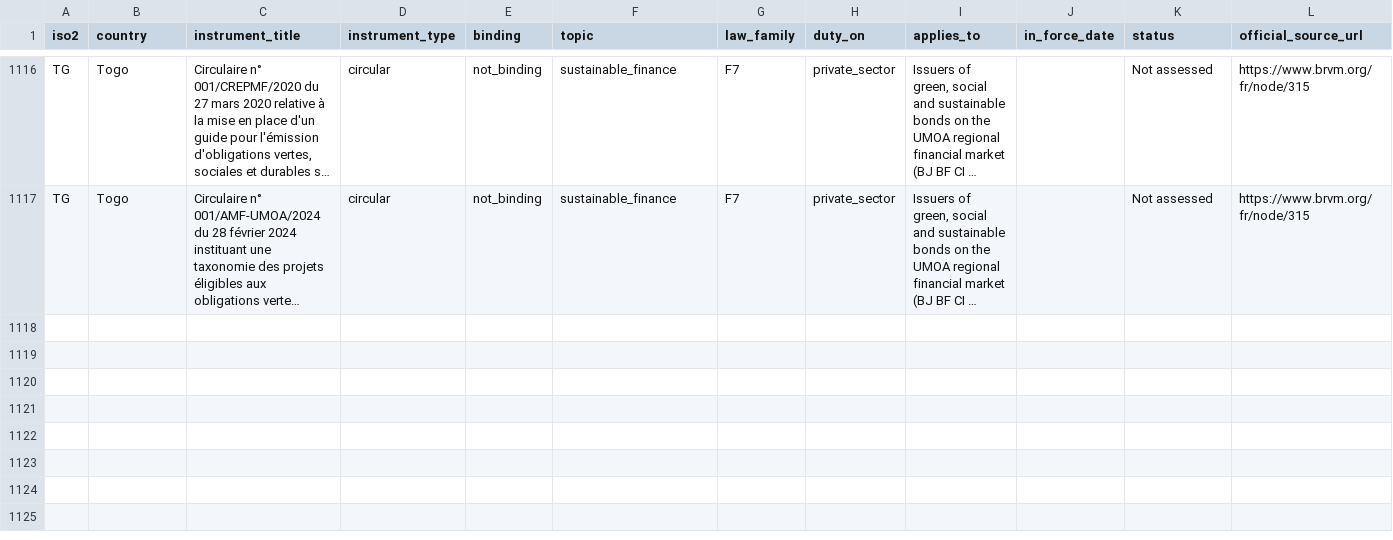
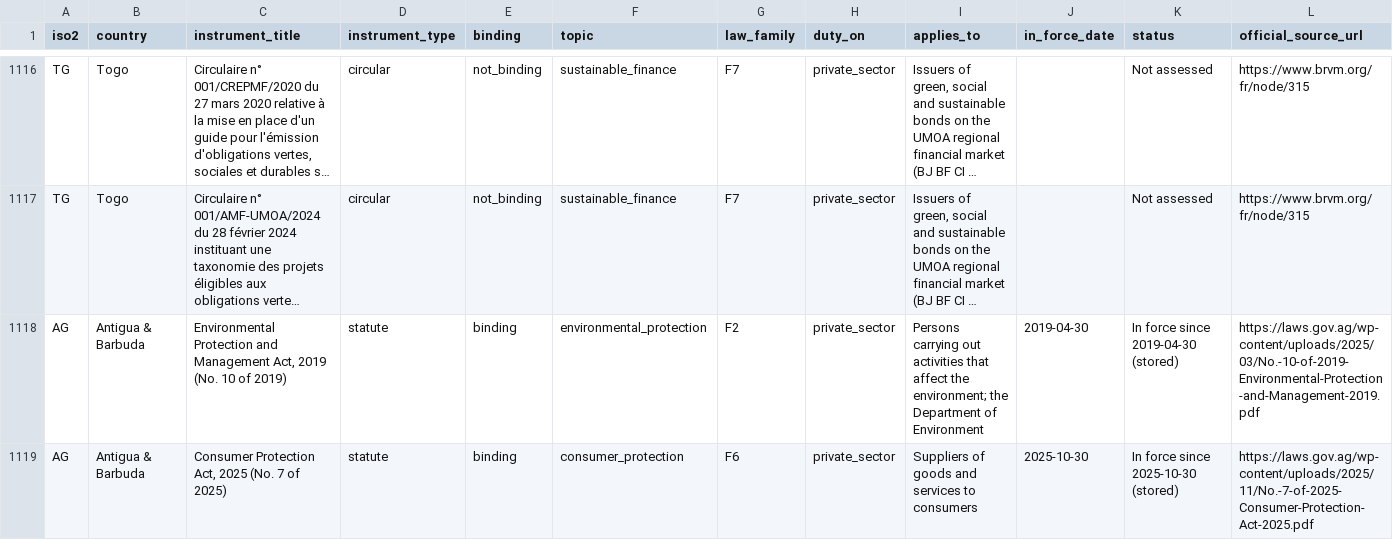
Before and after one commit to GoCarbonTracker-Hq/global-esg-law, a CSV file: register/register.csv, drawn as a sheet; only a part is shown, gaps mark what is left out; long unchanged cells end in …; rows hold the shown columns only; the diff covers the shown part only; the diff names each change by its address in the sheet, - before the commit and + after, or states it on an @@ line.

```diff
--- a/register/register.csv
+++ b/register/register.csv
+row 1118: AG | Antigua & Barbuda | Environmental Protection and Management Act, 2019 (No. 10 of 2019) | statute | binding | environmental_protection | F2 | private_sector | Persons carrying out activities that affect the environment; the Department of Environment | 2019-04-30 | In force since 2019-04-30 (stored) | https://laws.gov.ag/wp-content/uploads/2025/03/No.-10-of-2019-Environmental-Protection-and-Management-2019.pdf
+row 1119: AG | Antigua & Barbuda | Consumer Protection Act, 2025 (No. 7 of 2025) | statute | binding | consumer_protection | F6 | private_sector | Suppliers of goods and services to consumers | 2025-10-30 | In force since 2025-10-30 (stored) | https://laws.gov.ag/wp-content/uploads/2025/11/No.-7-of-2025-Consumer-Protection-Act-2025.pdf
```
Also changed, not shown: 2 added rows and 2 edited cells elsewhere in this file, sources/licence-table.csv, 7 other files.
